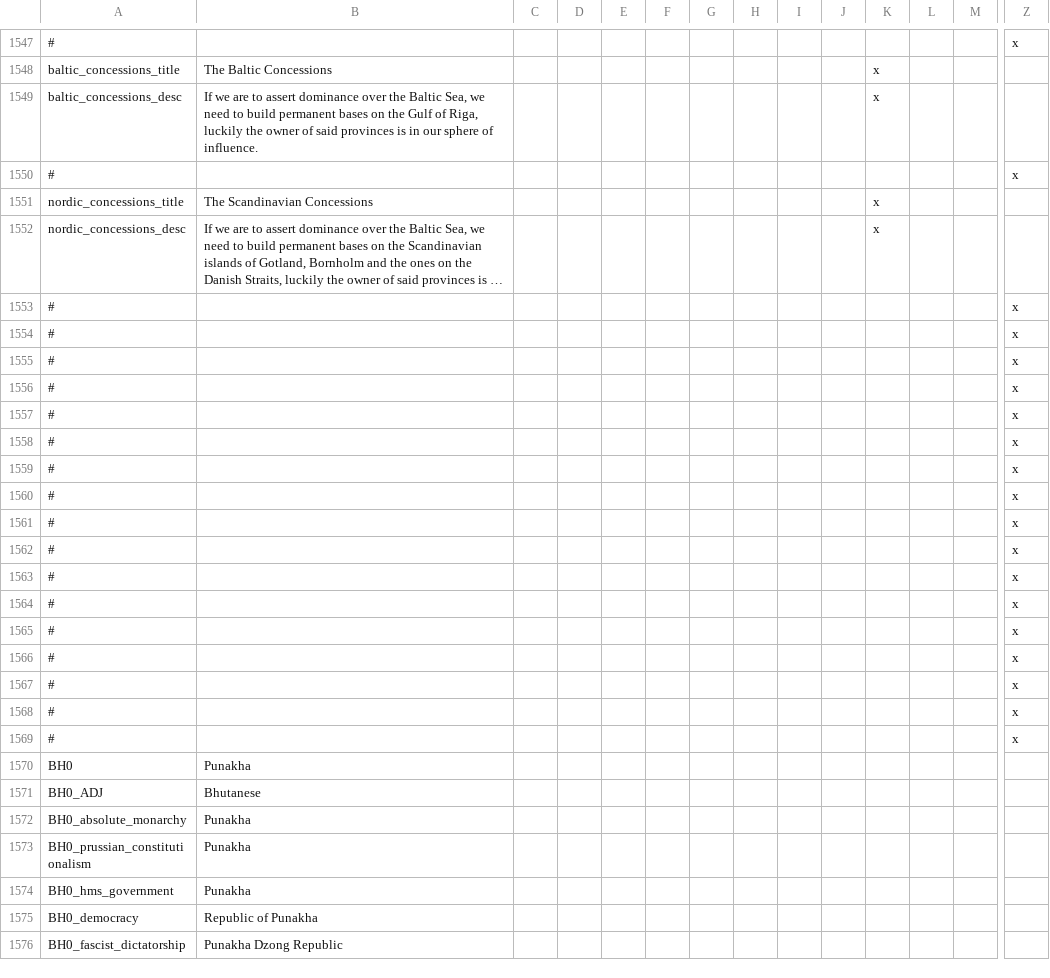
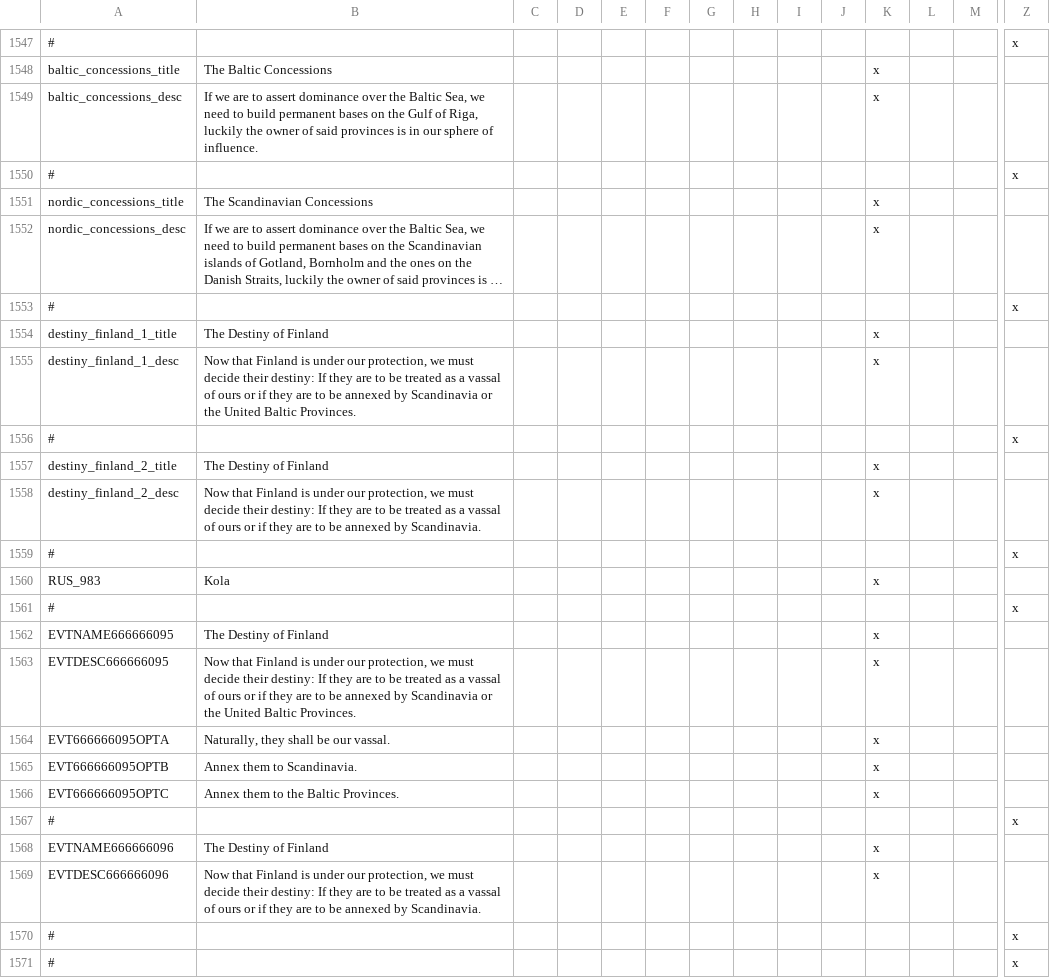
Before and after one commit to TurningPointNovocherkassk/Historical_Bloat_Mod, a CSV file: ANON_HFM/localisation/00_ANON_randomshit.csv, drawn as a sheet; only a part is shown, gaps mark what is left out; the shorter side is filled out with more unchanged rows; long unchanged cells end in …; rows hold the shown columns only; the diff names each change by its address in the sheet, - before the commit and + after, or states it on an @@ line.

```diff
--- a/ANON_HFM/localisation/00_ANON_randomshit.csv
+++ b/ANON_HFM/localisation/00_ANON_randomshit.csv
+row 1554: destiny_finland_1_title | The Destiny of Finland |  |  |  |  |  |  |  |  | x
+row 1555: destiny_finland_1_desc | Now that Finland is under our protection, we must decide their destiny: If they are to be treated as a vassal of ours or if they are to be annexed by Scandinavia or the United Baltic Provinces. |  |  |  |  |  |  |  |  | x
+row 1557: destiny_finland_2_title | The Destiny of Finland |  |  |  |  |  |  |  |  | x
+row 1558: destiny_finland_2_desc | Now that Finland is under our protection, we must decide their destiny: If they are to be treated as a vassal of ours or if they are to be annexed by Scandinavia. |  |  |  |  |  |  |  |  | x
+row 1560: RUS_983 | Kola |  |  |  |  |  |  |  |  | x
+row 1561: # |  |  |  |  |  |  |  |  |  |  |  |  | x
+row 1562: EVTNAME666666095 | The Destiny of Finland |  |  |  |  |  |  |  |  | x
+row 1563: EVTDESC666666095 | Now that Finland is under our protection, we must decide their destiny: If they are to be treated as a vassal of ours or if they are to be annexed by Scandinavia or the United Baltic Provinces. |  |  |  |  |  |  |  |  | x
+row 1564: EVT666666095OPTA | Naturally, they shall be our vassal. |  |  |  |  |  |  |  |  | x
+row 1565: EVT666666095OPTB | Annex them to Scandinavia. |  |  |  |  |  |  |  |  | x
+row 1566: EVT666666095OPTC | Annex them to the Baltic Provinces. |  |  |  |  |  |  |  |  | x
+row 1567: # |  |  |  |  |  |  |  |  |  |  |  |  | x
+row 1568: EVTNAME666666096 | The Destiny of Finland |  |  |  |  |  |  |  |  | x
+row 1569: EVTDESC666666096 | Now that Finland is under our protection, we must decide their destiny: If they are to be treated as a vassal of ours or if they are to be annexed by Scandinavia. |  |  |  |  |  |  |  |  | x
```
Also changed, not shown: 6 other files.
